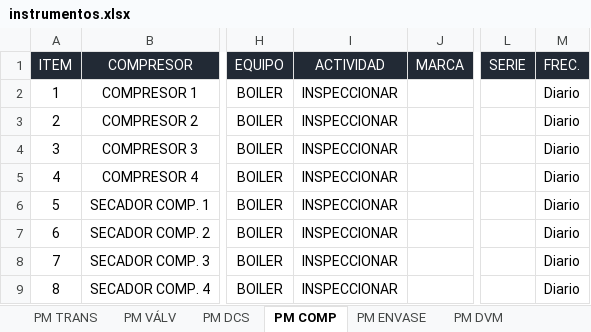
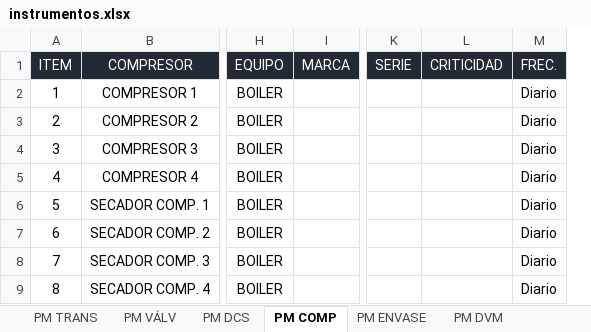
Before and after one commit to danielsinsama/pruebas-git, an Excel workbook: instrumentos.xlsx, sheet PM COMP, drawn as a sheet; only a part is shown, gaps mark what is left out; values as stored, in another font and other column widths than the file's, no borders; table styles not drawn; removed rows and columns are numbered as before the commit, all else as after; the diff names each change by its address in the sheet, - before the commit and + after, or states it on an @@ line.

```diff
--- a/instrumentos.xlsx (sheet PM COMP)
+++ b/instrumentos.xlsx (sheet PM COMP)
-column I (ACTIVIDAD), rows 2-9: all INSPECCIONAR
+column L (CRITICIDAD), empty
```
Also changed, not shown: sheet PM VÁLV, sheet PM TRANS, hidden cells.
